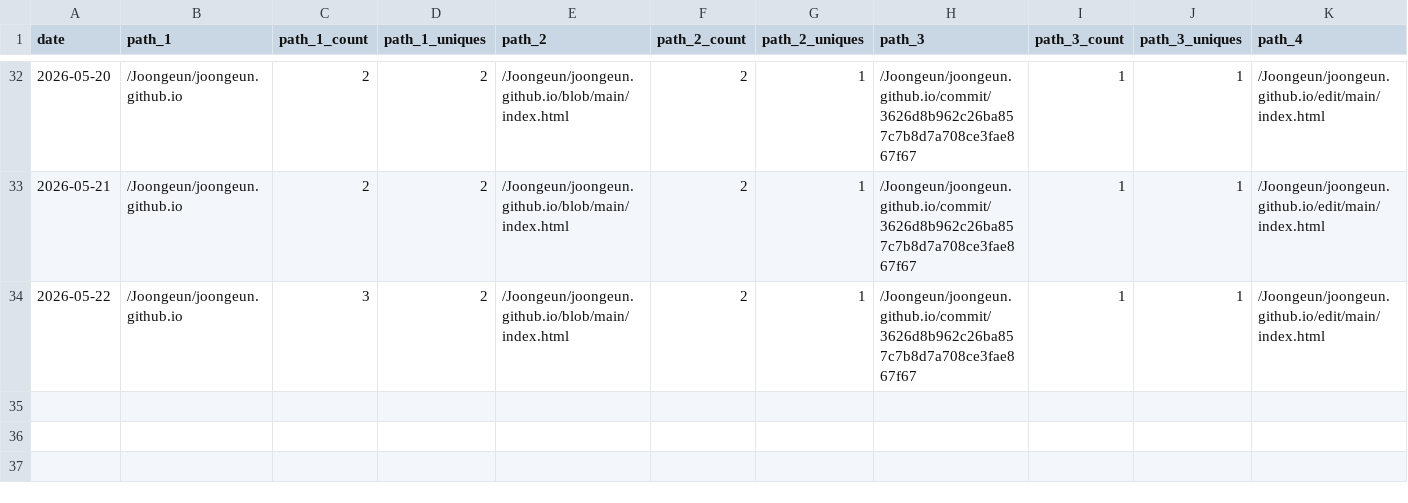
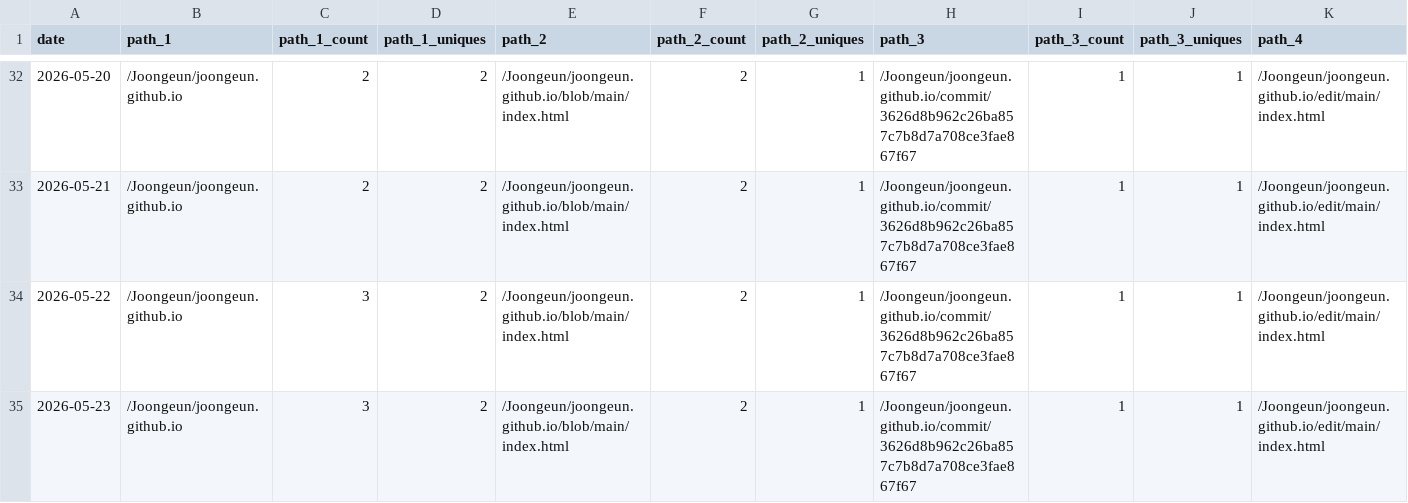
Before and after one commit to Joongeun/Joon_Project_Stats, a CSV file: data/github_paths/joongeun.github.io.csv, drawn as a sheet; only a part is shown, gaps mark what is left out; rows hold the shown columns only; the diff names each change by its address in the sheet, - before the commit and + after, or states it on an @@ line.

Commit message:
data update

```diff
--- a/data/github_paths/joongeun.github.io.csv
+++ b/data/github_paths/joongeun.github.io.csv
+row 35: 2026-05-23 | /Joongeun/joongeun.github.io | 3 | 2 | /Joongeun/joongeun.github.io/blob/main/index.html | 2 | 1 | /Joongeun/joongeun.github.io/commit/3626d8b962c26ba857c7b8d7a708ce3fae867f67 | 1 | 1 | /Joongeun/joongeun.github.io/edit/main/index.html
```
Also changed, not shown: data/github_paths/Agrobot.csv, data/github_paths/MIT-Internship-2024.csv, 3 other files.
